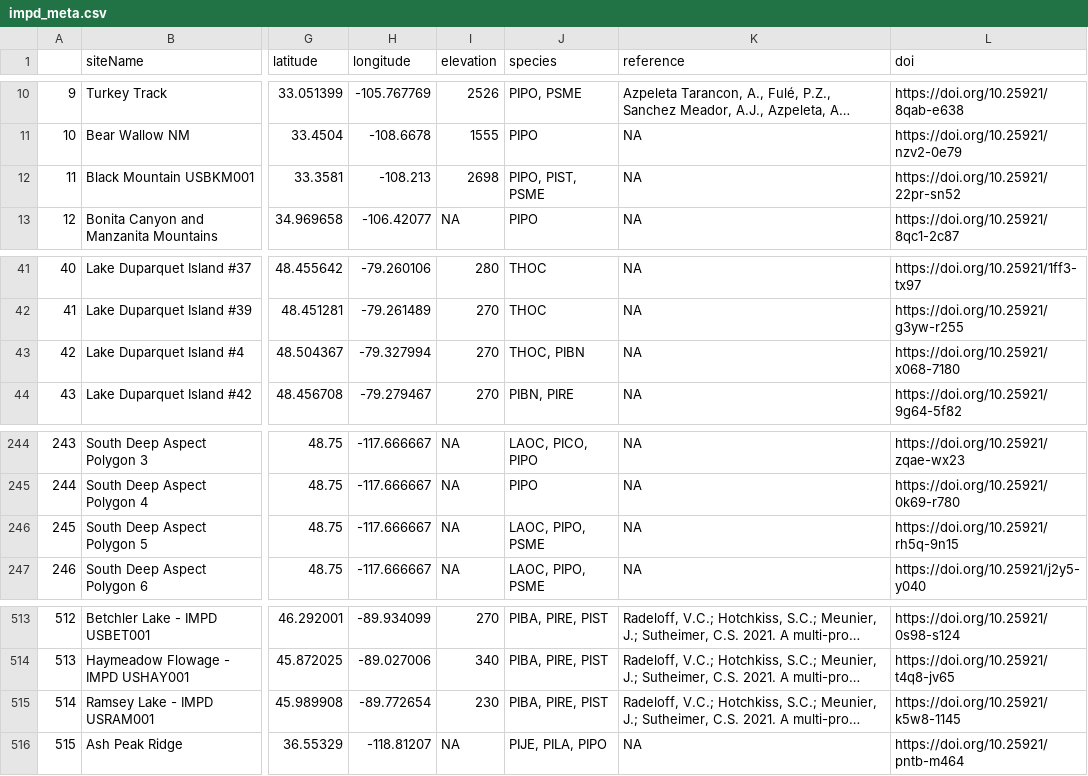
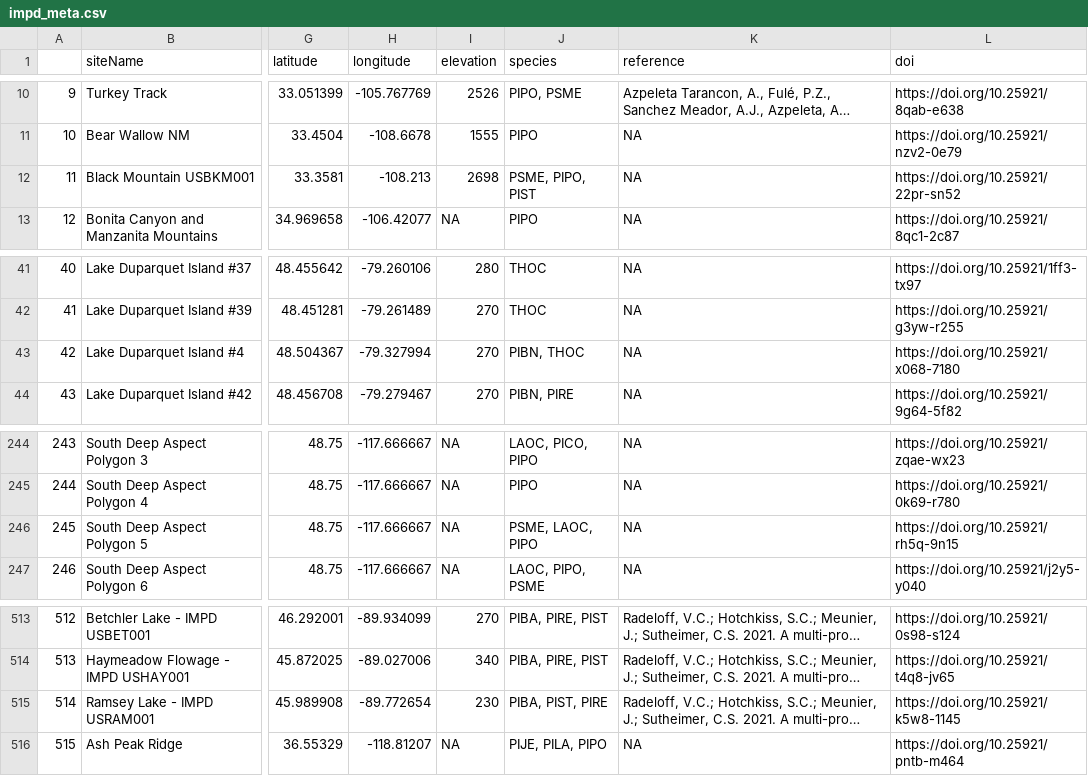
Before and after one commit to chguiterman/scrape-IMPD, a CSV file: data/impd_meta.csv, drawn as a sheet; only a part is shown, gaps mark what is left out; long unchanged cells end in …; the diff names each change by its address in the sheet, - before the commit and + after, or states it on an @@ line.

```diff
--- a/data/impd_meta.csv
+++ b/data/impd_meta.csv
-J12 (species): PIPO, PIST, PSME
+J12 (species): PSME, PIPO, PIST
-J43 (species): THOC, PIBN
+J43 (species): PIBN, THOC
-J246 (species): LAOC, PIPO, PSME
+J246 (species): PSME, LAOC, PIPO
-J515 (species): PIBA, PIRE, PIST
+J515 (species): PIBA, PIST, PIRE
```
Also changed, not shown: 1 other file.
